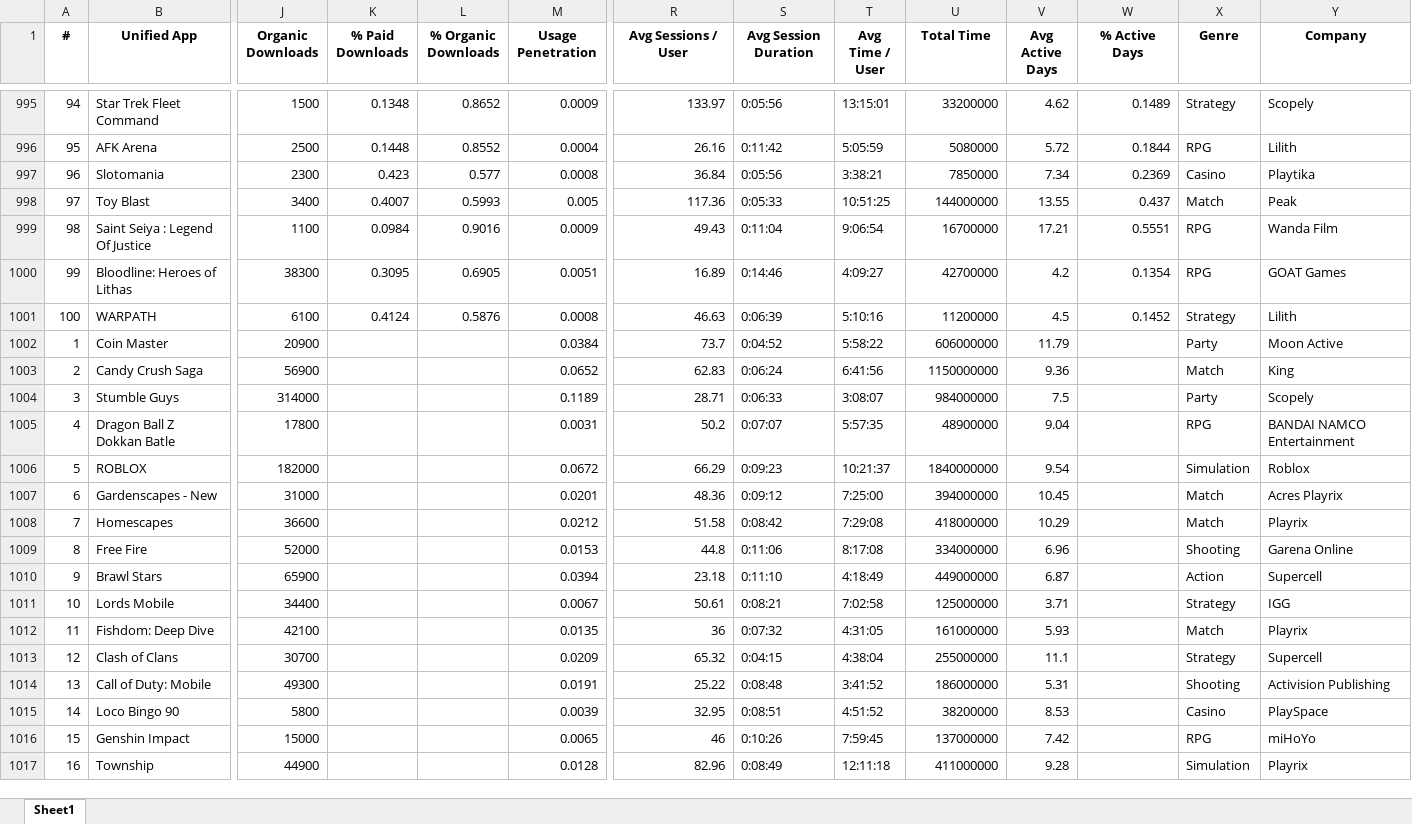
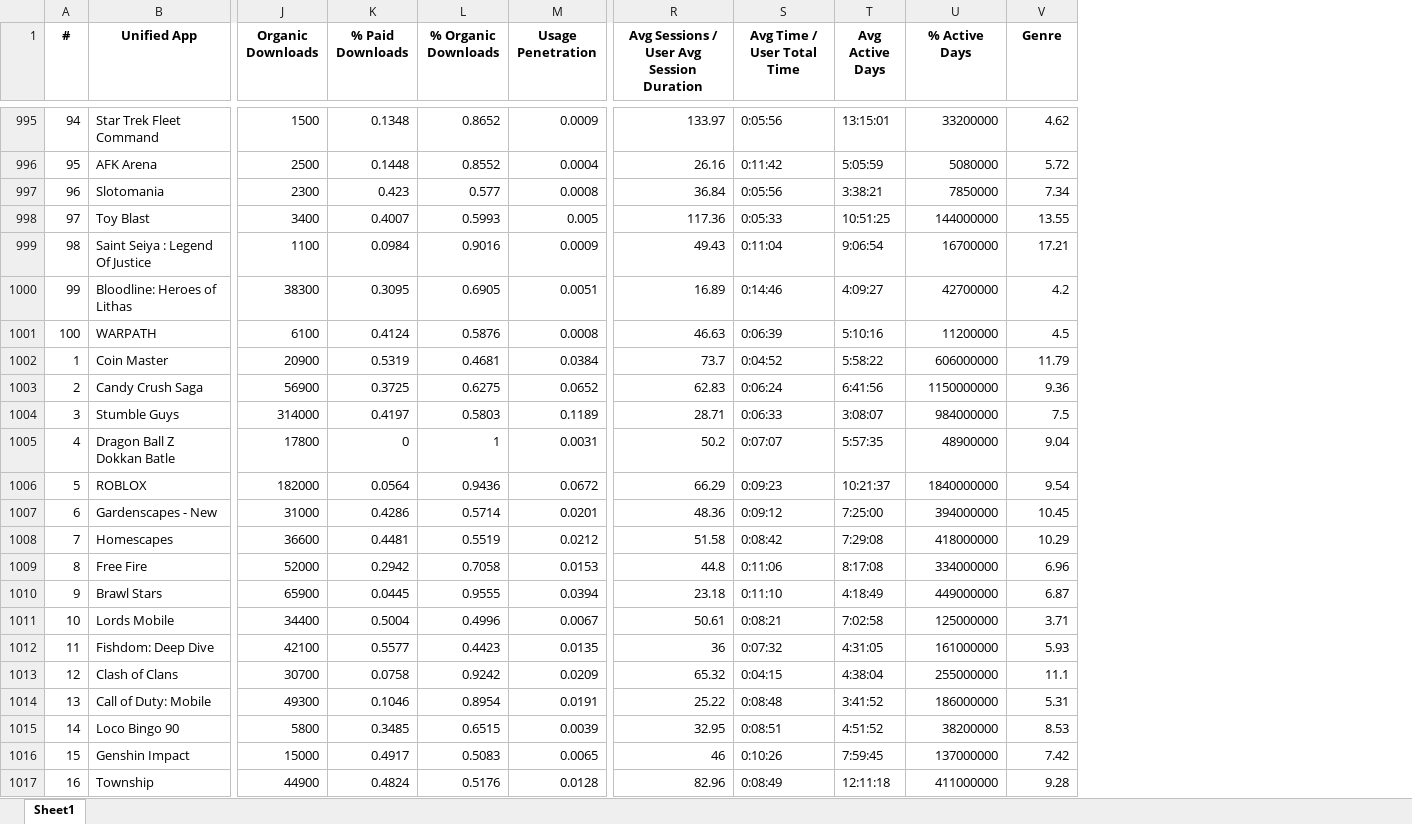
Before and after one commit to maximeHourtane/IronHack_Project01, an Excel workbook: Data_GamesCompanies/Data_ALL.xlsx, sheet Sheet1, drawn as a sheet; only a part is shown, gaps mark what is left out; values as stored, in another font and other column widths than the file's, no borders; the diff covers the shown part only; the diff names each change by its address in the sheet, - before the commit and + after, or states it on an @@ line.

Commit message:
renamed columns

```diff
--- a/Data_GamesCompanies/Data_ALL.xlsx (sheet Sheet1)
+++ b/Data_GamesCompanies/Data_ALL.xlsx (sheet Sheet1)
-column W (% Active Days), rows 995-1001: 0.1489 | 0.1844 | 0.2369 | 0.437 | 0.5551 | 0.1354 | 0.1452
-column X (Genre), rows 995-1017: Strategy | RPG | Casino | Match | RPG | RPG | Strategy | Party | Match | Party | RPG | Simulation | Match | Match | Shooting | Action | Strategy | Match | Strategy | Shooting | Casino | RPG | Simulation
-column Y (Company), rows 995-1017: Scopely | Lilith | Playtika | Peak | Wanda Film | GOAT Games | Lilith | Moon Active | King | Scopely | BANDAI NAMCO Entertainment | Roblox | Acres Playrix | Playrix | Garena Online | Supercell | IGG | Playrix | Supercell | Activision Publishing | PlaySpace | miHoYo | Playrix
-R1: Avg Sessions / User
+R1: Avg Sessions / User Avg Session Duration
-S1: Avg Session Duration
+S1: Avg Time / User Total Time
-T1: Avg Time / User
+T1: Avg Active Days
-U1: Total Time
+U1: % Active Days
-V1: Avg Active Days
+V1: Genre
-K1002 (% Paid Downloads): (empty)
+K1002 (% Paid Downloads): 0.5319
-L1002 (% Organic Downloads): (empty)
+L1002 (% Organic Downloads): 0.4681
-K1003 (% Paid Downloads): (empty)
+K1003 (% Paid Downloads): 0.3725
-L1003 (% Organic Downloads): (empty)
+L1003 (% Organic Downloads): 0.6275
-K1004 (% Paid Downloads): (empty)
+K1004 (% Paid Downloads): 0.4197
-L1004 (% Organic Downloads): (empty)
+L1004 (% Organic Downloads): 0.5803
-K1005 (% Paid Downloads): (empty)
+K1005 (% Paid Downloads): 0
-L1005 (% Organic Downloads): (empty)
+L1005 (% Organic Downloads): 1
-K1006 (% Paid Downloads): (empty)
+K1006 (% Paid Downloads): 0.0564
-L1006 (% Organic Downloads): (empty)
+L1006 (% Organic Downloads): 0.9436
-K1007 (% Paid Downloads): (empty)
+K1007 (% Paid Downloads): 0.4286
-L1007 (% Organic Downloads): (empty)
+L1007 (% Organic Downloads): 0.5714
-K1008 (% Paid Downloads): (empty)
+K1008 (% Paid Downloads): 0.4481
-L1008 (% Organic Downloads): (empty)
+L1008 (% Organic Downloads): 0.5519
-K1009 (% Paid Downloads): (empty)
+K1009 (% Paid Downloads): 0.2942
-L1009 (% Organic Downloads): (empty)
+L1009 (% Organic Downloads): 0.7058
-K1010 (% Paid Downloads): (empty)
+K1010 (% Paid Downloads): 0.0445
-L1010 (% Organic Downloads): (empty)
+L1010 (% Organic Downloads): 0.9555
-K1011 (% Paid Downloads): (empty)
+K1011 (% Paid Downloads): 0.5004
-L1011 (% Organic Downloads): (empty)
+L1011 (% Organic Downloads): 0.4996
-K1012 (% Paid Downloads): (empty)
+K1012 (% Paid Downloads): 0.5577
-L1012 (% Organic Downloads): (empty)
+L1012 (% Organic Downloads): 0.4423
-K1013 (% Paid Downloads): (empty)
+K1013 (% Paid Downloads): 0.0758
-L1013 (% Organic Downloads): (empty)
+L1013 (% Organic Downloads): 0.9242
-K1014 (% Paid Downloads): (empty)
+K1014 (% Paid Downloads): 0.1046
-L1014 (% Organic Downloads): (empty)
+L1014 (% Organic Downloads): 0.8954
-K1015 (% Paid Downloads): (empty)
+K1015 (% Paid Downloads): 0.3485
-L1015 (% Organic Downloads): (empty)
+L1015 (% Organic Downloads): 0.6515
-K1016 (% Paid Downloads): (empty)
+K1016 (% Paid Downloads): 0.4917
-L1016 (% Organic Downloads): (empty)
+L1016 (% Organic Downloads): 0.5083
-K1017 (% Paid Downloads): (empty)
+K1017 (% Paid Downloads): 0.4824
-L1017 (% Organic Downloads): (empty)
+L1017 (% Organic Downloads): 0.5176
```
Also changed, not shown: 168 edited cells elsewhere in this sheet.
